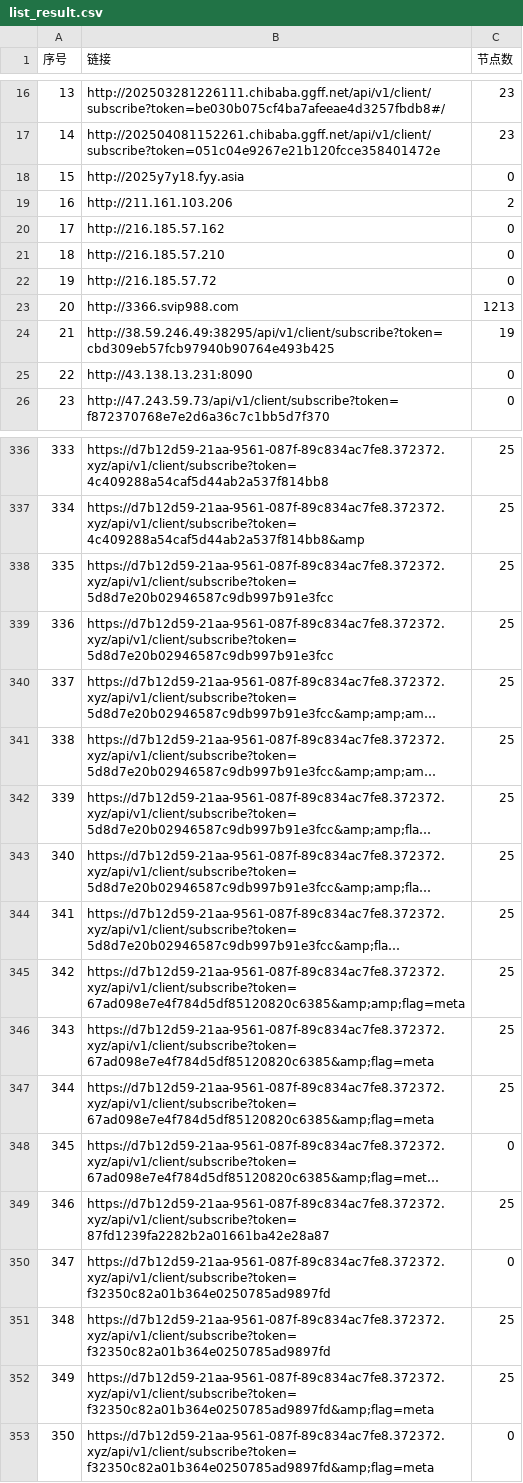
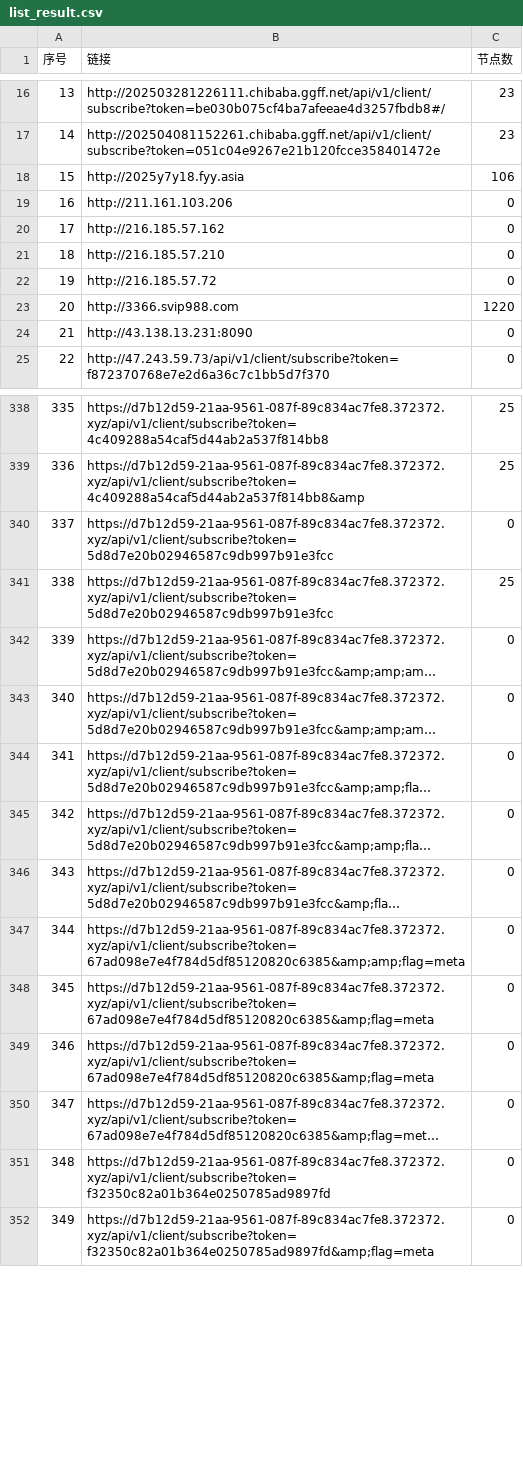
Before and after one commit to lcq61871/NoMoreWalls, a CSV file: list_result.csv, drawn as a sheet; only a part is shown, gaps mark what is left out; long unchanged cells end in …; removed rows and columns are numbered as before the commit, all else as after; the diff covers the shown part only; the diff names each change by its address in the sheet, - before the commit and + after, or states it on an @@ line.

```diff
--- a/list_result.csv
+++ b/list_result.csv
-C18 (节点数): 0
+C18 (节点数): 106
-C19 (节点数): 2
+C19 (节点数): 0
-C23 (节点数): 1213
+C23 (节点数): 1220
-row 24: 21 | http://38.59.246.49:38295/api/v1/client/subscribe?token=cbd309eb57fcb97940b90764e493b425 | 19
@@ column A (序号) renumbered between rows 24 and 840 @@
+row 340: 337 | https://d7b12d59-21aa-9561-087f-89c834ac7fe8.372372.xyz/api/v1/client/subscribe?token=5d8d7e20b02946587c9db997b91e3fcc | 0
-row 339: 336 | https://d7b12d59-21aa-9561-087f-89c834ac7fe8.372372.xyz/api/v1/client/subscribe?token=5d8d7e20b02946587c9db997b91e3fcc | 25
-C342:C349 (节点数): 25
+C342:C349 (节点数): 0
-row 349: 346 | https://d7b12d59-21aa-9561-087f-89c834ac7fe8.372372.xyz/api/v1/client/subscribe?token=87fd1239fa2282b2a01661ba42e28a87 | 25
-row 351: 348 | https://d7b12d59-21aa-9561-087f-89c834ac7fe8.372372.xyz/api/v1/client/subscribe?token=f32350c82a01b364e0250785ad9897fd | 25
-row 352: 349 | https://d7b12d59-21aa-9561-087f-89c834ac7fe8.372372.xyz/api/v1/client/subscribe?token=f32350c82a01b364e0250785ad9897fd&amp;flag=meta | 25
```
Also changed, not shown: 5 added rows, 4 removed rows and 67 edited cells elsewhere in this file, 53 other files.
